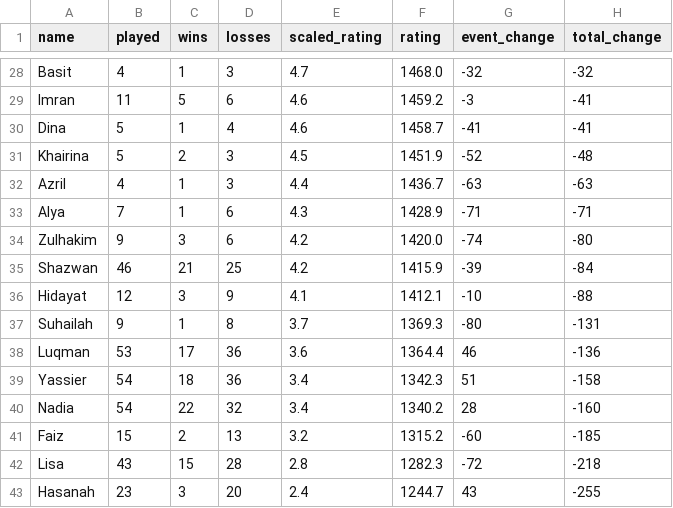
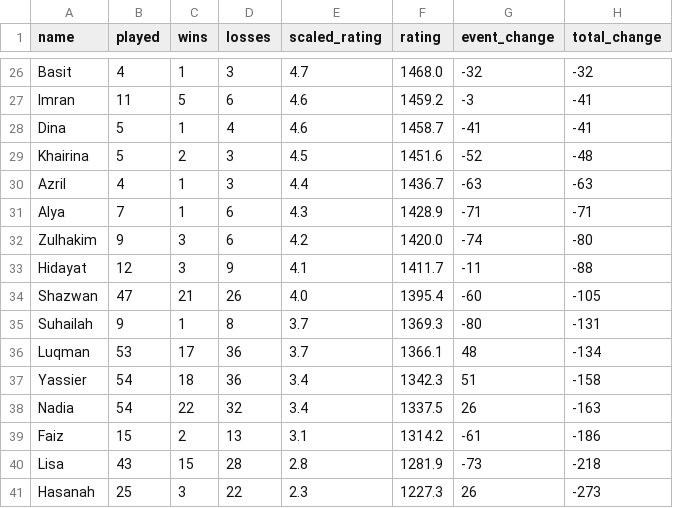
Before and after one commit to BadgerMinton/badgerminton-data, a CSV file: elo-scores/2025-01-16_elo_scores.csv, drawn as a sheet; only a part is shown, gaps mark what is left out; the diff covers the shown part only.

```diff
--- a/elo-scores/2025-01-16_elo_scores.csv
+++ b/elo-scores/2025-01-16_elo_scores.csv
@@ -30,3 +28,3 @@ Imran,11,5,6,4.6,1459.2,-3,-41
 Dina,5,1,4,4.6,1458.7,-41,-41
-Khairina,5,2,3,4.5,1451.9,-52,-48
+Khairina,5,2,3,4.5,1451.6,-52,-48
 Azril,4,1,3,4.4,1436.7,-63,-63
@@ -34,10 +32,10 @@ Alya,7,1,6,4.3,1428.9,-71,-71
 Zulhakim,9,3,6,4.2,1420.0,-74,-80
-Shazwan,46,21,25,4.2,1415.9,-39,-84
-Hidayat,12,3,9,4.1,1412.1,-10,-88
+Hidayat,12,3,9,4.1,1411.7,-11,-88
+Shazwan,47,21,26,4.0,1395.4,-60,-105
 Suhailah,9,1,8,3.7,1369.3,-80,-131
-Luqman,53,17,36,3.6,1364.4,46,-136
+Luqman,53,17,36,3.7,1366.1,48,-134
 Yassier,54,18,36,3.4,1342.3,51,-158
-Nadia,54,22,32,3.4,1340.2,28,-160
-Faiz,15,2,13,3.2,1315.2,-60,-185
-Lisa,43,15,28,2.8,1282.3,-72,-218
-Hasanah,23,3,20,2.4,1244.7,43,-255
+Nadia,54,22,32,3.4,1337.5,26,-163
+Faiz,15,2,13,3.1,1314.2,-61,-186
+Lisa,43,15,28,2.8,1281.9,-73,-218
+Hasanah,25,3,22,2.3,1227.3,26,-273
```
Also changed, not shown: 2 added rows, 4 removed rows and 24 edited cells elsewhere in this file.
